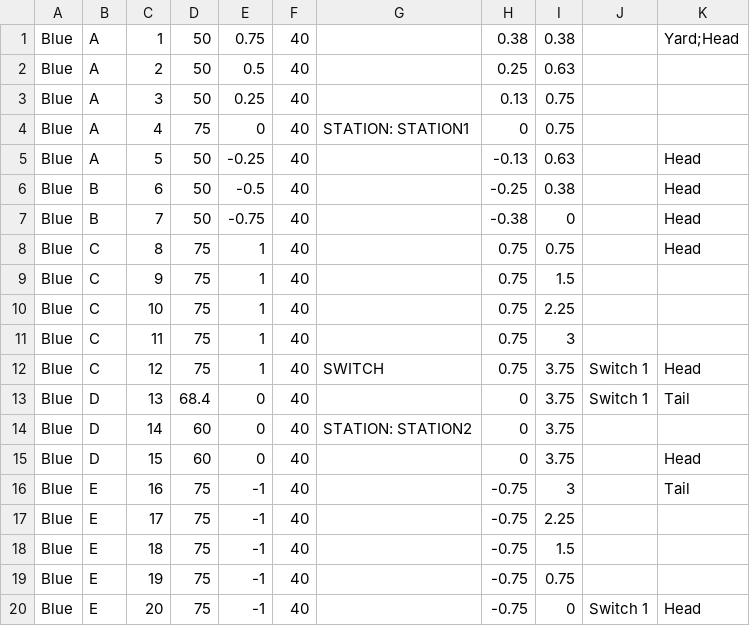
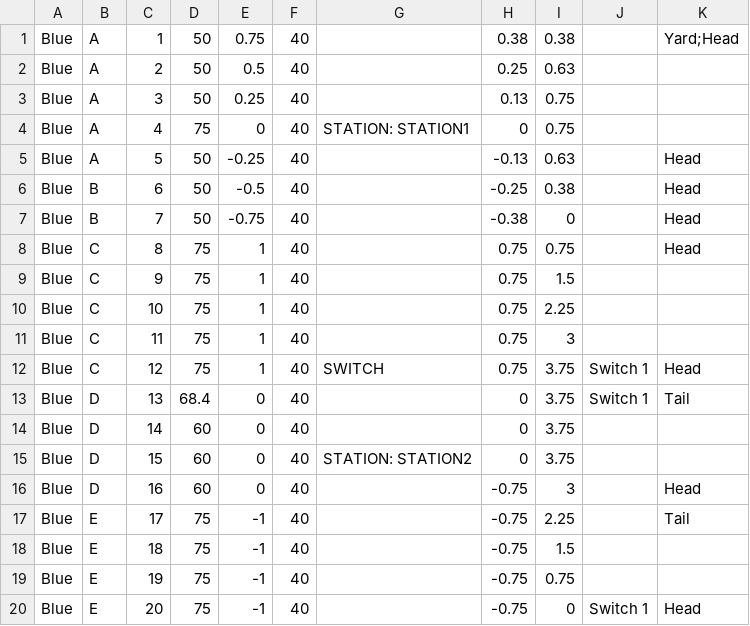
Before and after one commit to Software-Engineering-A-Team/DemTrains, a CSV file: CTCOffice/track_layout.csv, drawn as a sheet.

```diff
--- a/CTCOffice/track_layout.csv
+++ b/CTCOffice/track_layout.csv
@@ -13,6 +13,6 @@ Blue,C,12,75,1,40,SWITCH,0.75,3.75,Switch 1,Head
 Blue,D,13,68.4,0,40,,0,3.75,Switch 1,Tail
-Blue,D,14,60,0,40,STATION: STATION2,0,3.75,,
-Blue,D,15,60,0,40,,0,3.75,,Head
-Blue,E,16,75,-1,40,,-0.75,3,,Tail
-Blue,E,17,75,-1,40,,-0.75,2.25,,
+Blue,D,14,60,0,40,,0,3.75,,
+Blue,D,15,60,0,40,STATION: STATION2,0,3.75,,
+Blue,D,16,60,0,40,,-0.75,3,,Head
+Blue,E,17,75,-1,40,,-0.75,2.25,,Tail
 Blue,E,18,75,-1,40,,-0.75,1.5,,
```
Also changed, not shown: 8 other files.
